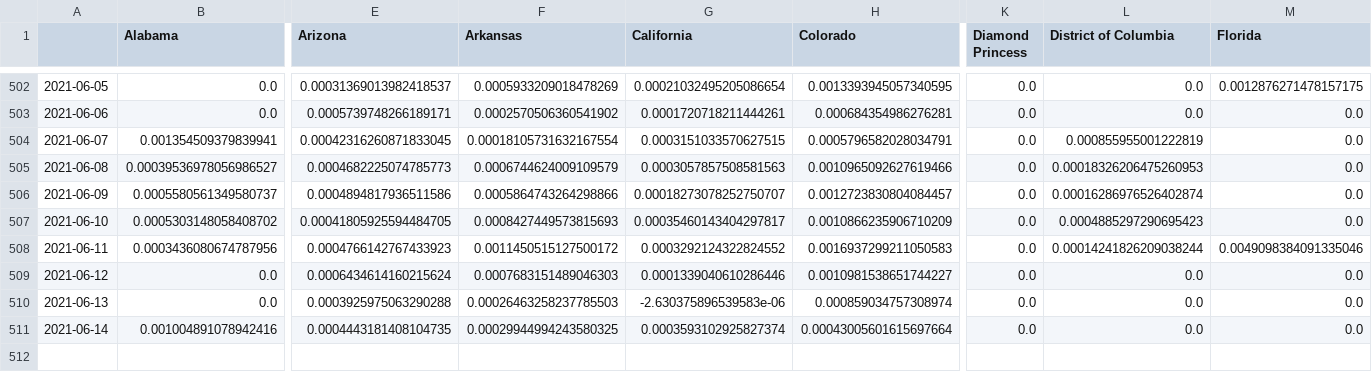
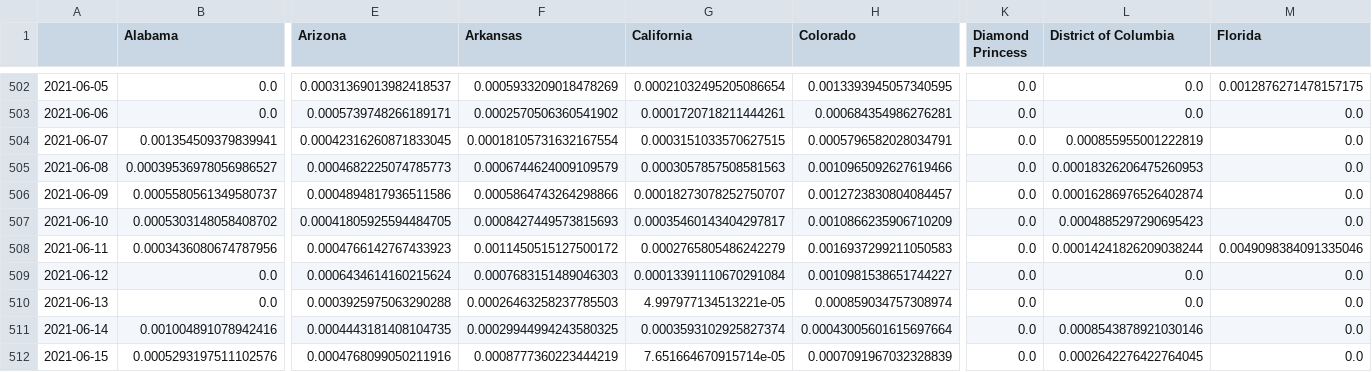
Before and after one commit to BrianLDev/Covid19_Analytics, a CSV file: Datasets/JH/jh_hist_usstates_cases_pct.csv, drawn as a sheet; only a part is shown, gaps mark what is left out; rows hold the shown columns only; the diff names each change by its address in the sheet, - before the commit and + after, or states it on an @@ line.

```diff
--- a/Datasets/JH/jh_hist_usstates_cases_pct.csv
+++ b/Datasets/JH/jh_hist_usstates_cases_pct.csv
-G508 (California): 0.0003292124322824552
+G508 (California): 0.0002765805486242279
-G509 (California): 0.0001339040610286446
+G509 (California): 0.00013391110670291084
-G510 (California): -2.630375896539583e-06
+G510 (California): 4.997977134513221e-05
-L511 (District of Columbia): 0.0
+L511 (District of Columbia): 0.0008543878921030146
+row 512: 2021-06-15 | 0.0005293197511102576 | 0.0004768099050211916 | 0.0008777360223444219 | 7.651664670915714e-05 | 0.0007091967032328839 | 0.0 | 0.0002642276422764045 | 0.0
```
Also changed, not shown: Datasets/JH/jh_hist_countries_cases.csv, Datasets/JH/jh_hist_countries_recovered.csv, 22 other files.
